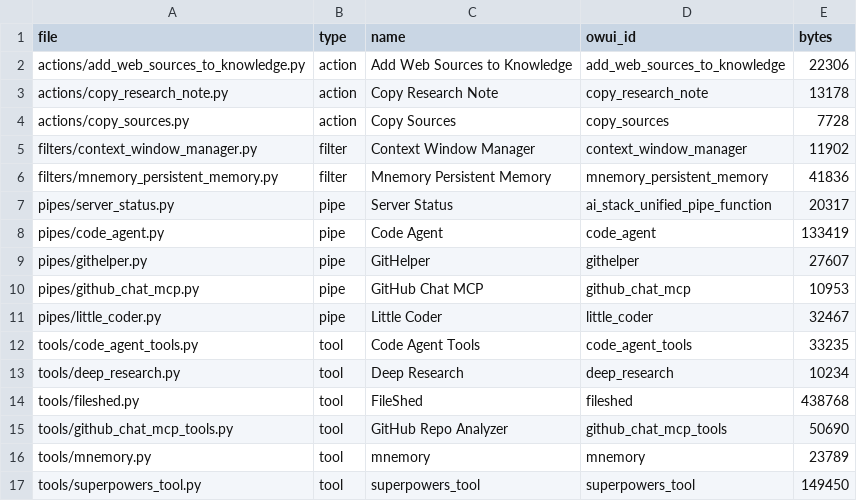
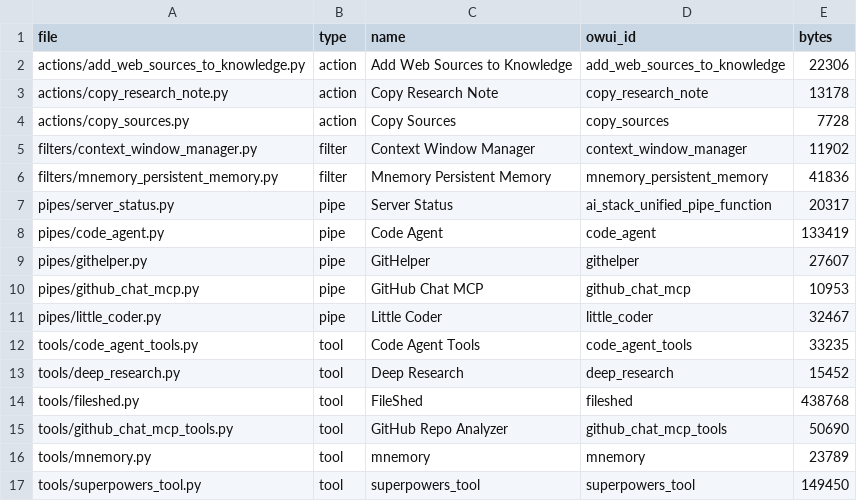
Before and after one commit to devonpveller/OpenWebUI-docker, a CSV file: owui/manifest.csv, drawn as a sheet.

```diff
--- a/owui/manifest.csv
+++ b/owui/manifest.csv
@@ -12,3 +12,3 @@ pipes/little_coder.py,pipe,Little Coder,little_coder,32467
 tools/code_agent_tools.py,tool,Code Agent Tools,code_agent_tools,33235
-tools/deep_research.py,tool,Deep Research,deep_research,10234
+tools/deep_research.py,tool,Deep Research,deep_research,15452
 tools/fileshed.py,tool,FileShed,fileshed,438768
```
Also changed, not shown: 2 other files.
